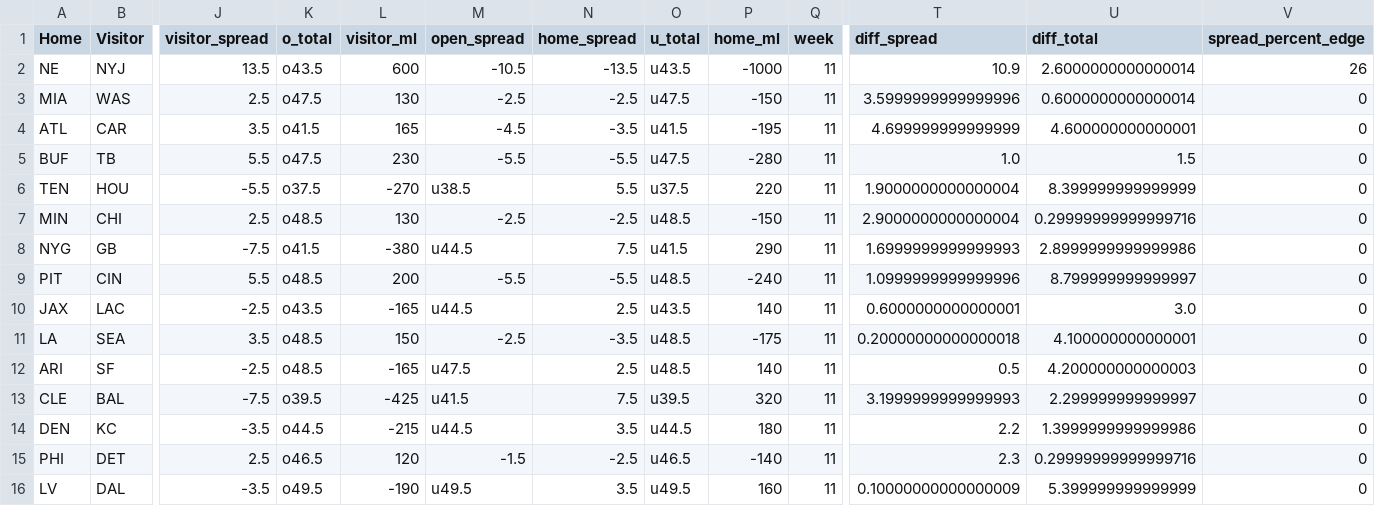
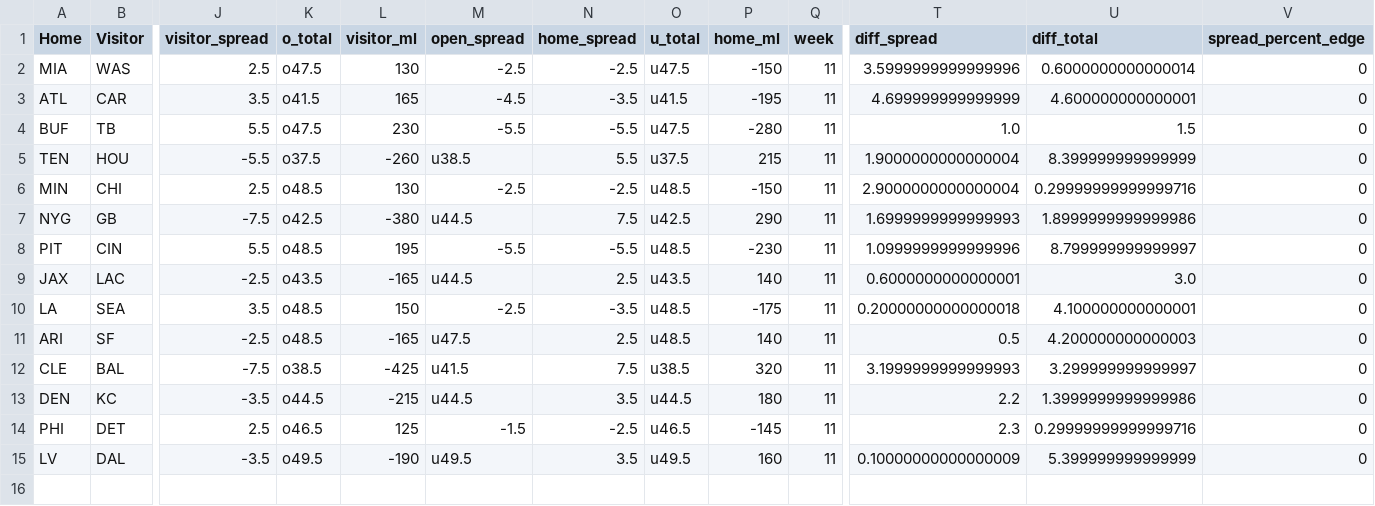
Before and after one commit to dennistye/nfl_model, a CSV file: csv_folder/complete_weights.csv, drawn as a sheet; only a part is shown, gaps mark what is left out; removed rows and columns are numbered as before the commit, all else as after; rows hold the shown columns only; the diff names each change by its address in the sheet, - before the commit and + after, or states it on an @@ line.

```diff
--- a/csv_folder/complete_weights.csv
+++ b/csv_folder/complete_weights.csv
-row 2: NE | NYJ | 13.5 | o43.5 | 600 | -10.5 | -13.5 | u43.5 | -1000 | 11 | 10.9 | 2.6000000000000014 | 26
-L5 (visitor_ml): -270
+L5 (visitor_ml): -260
-P5 (home_ml): 220
+P5 (home_ml): 215
-K7 (o_total): o41.5
+K7 (o_total): o42.5
-O7 (u_total): u41.5
+O7 (u_total): u42.5
-U7 (diff_total): 2.8999999999999986
+U7 (diff_total): 1.8999999999999986
-L8 (visitor_ml): 200
+L8 (visitor_ml): 195
-P8 (home_ml): -240
+P8 (home_ml): -230
-K12 (o_total): o39.5
+K12 (o_total): o38.5
-O12 (u_total): u39.5
+O12 (u_total): u38.5
-U12 (diff_total): 2.299999999999997
+U12 (diff_total): 3.299999999999997
-L14 (visitor_ml): 120
+L14 (visitor_ml): 125
-P14 (home_ml): -140
+P14 (home_ml): -145
```
Also changed, not shown: csv_folder/odds.csv, 3 other files.
